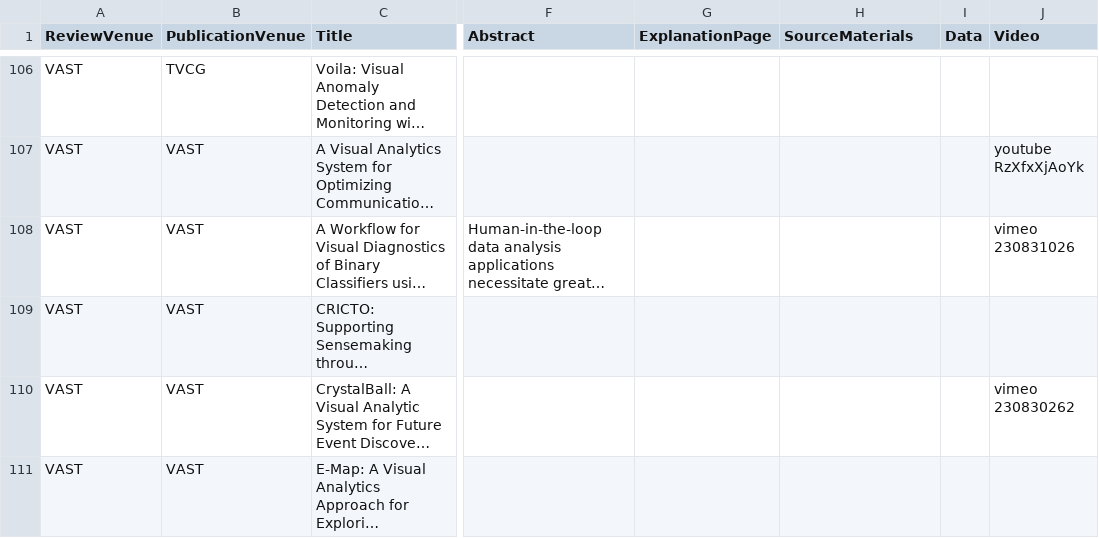
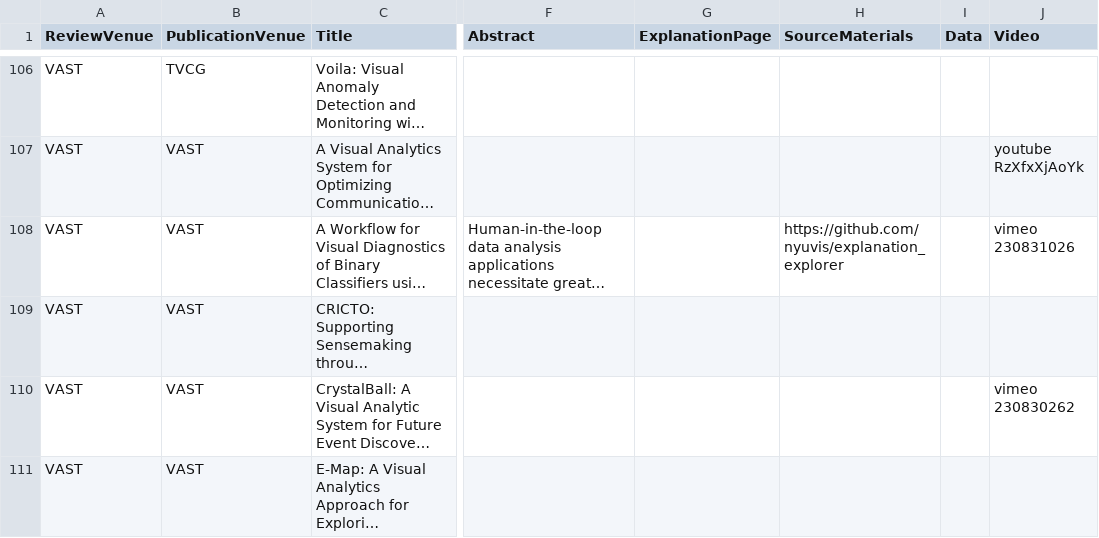
Before and after one commit to steveharoz/open-access-vis, a CSV file: openaccessvis.csv, drawn as a sheet; only a part is shown, gaps mark what is left out; long unchanged cells end in …; the diff names each change by its address in the sheet, - before the commit and + after, or states it on an @@ line.

Commit message:
data (close #41)

```diff
--- a/openaccessvis.csv
+++ b/openaccessvis.csv
-H108 (SourceMaterials): (empty)
+H108 (SourceMaterials): https://github.com/nyuvis/explanation_explorer
```
